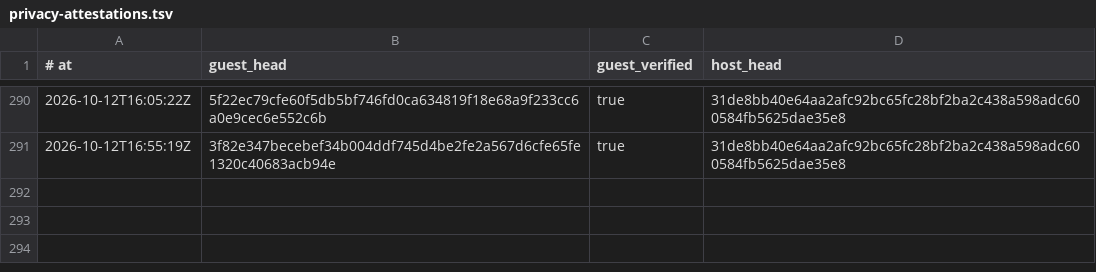
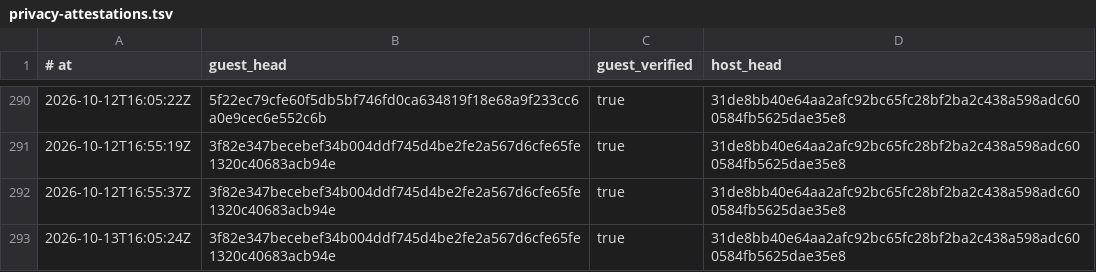
Before and after one commit to RearAdmiralPants/claudebrain-provenance, a TSV file: privacy-attestations.tsv, drawn as a sheet; only a part is shown, gaps mark what is left out; the diff names each change by its address in the sheet, - before the commit and + after, or states it on an @@ line.

```diff
--- a/privacy-attestations.tsv
+++ b/privacy-attestations.tsv
+row 292: 2026-10-12T16:55:37Z | 3f82e347becebef34b004ddf745d4be2fe2a567d6cfe65fe1320c40683acb94e | true | 31de8bb40e64aa2afc92bc65fc28bf2ba2c438a598adc600584fb5625dae35e8
+row 293: 2026-10-13T16:05:24Z | 3f82e347becebef34b004ddf745d4be2fe2a567d6cfe65fe1320c40683acb94e | true | 31de8bb40e64aa2afc92bc65fc28bf2ba2c438a598adc600584fb5625dae35e8
```
Also changed, not shown: chains.tsv, corpus.tsv.
